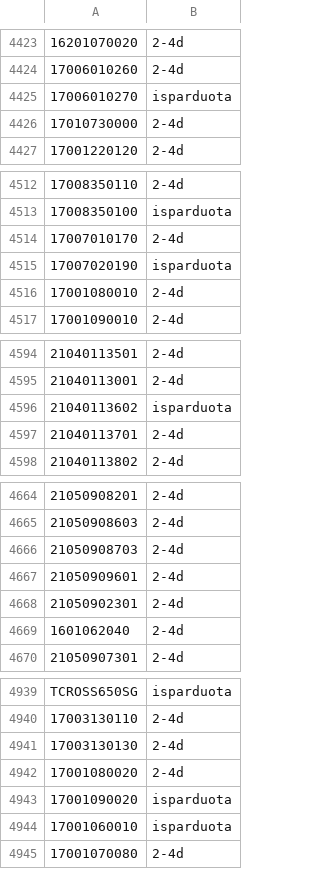
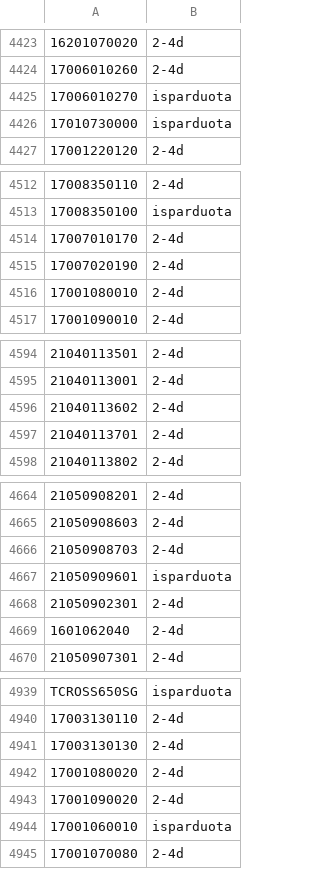
Before and after one commit to Automeskos/mototop-feeds, a CSV file: feeds/warehouse-status.csv, drawn as a sheet; only a part is shown, gaps mark what is left out; the diff covers the shown part only; the diff names each change by its address in the sheet, - before the commit and + after, or states it on an @@ line.

```diff
--- a/feeds/warehouse-status.csv
+++ b/feeds/warehouse-status.csv
-B4426: 2-4d
+B4426: isparduota
-B4515: isparduota
+B4515: 2-4d
-B4596: isparduota
+B4596: 2-4d
-B4667: 2-4d
+B4667: isparduota
-B4943: isparduota
+B4943: 2-4d
```
Also changed, not shown: 6 edited cells elsewhere in this file, 6 other files.
